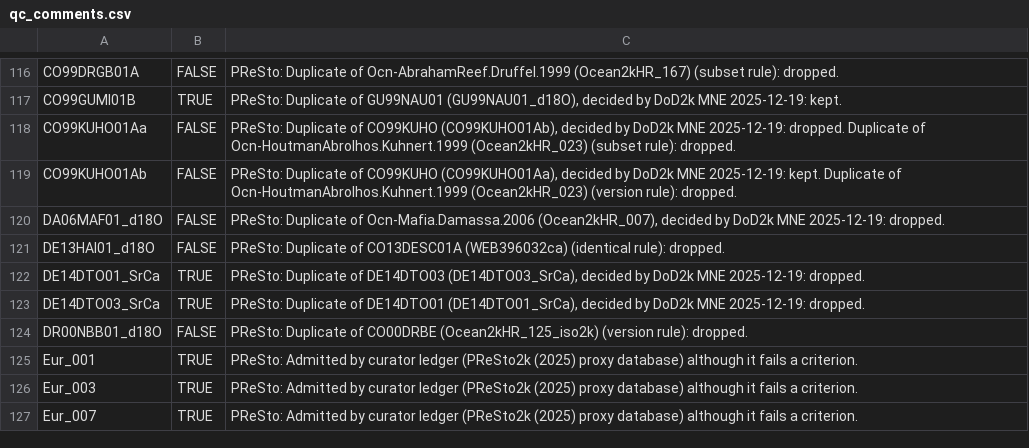
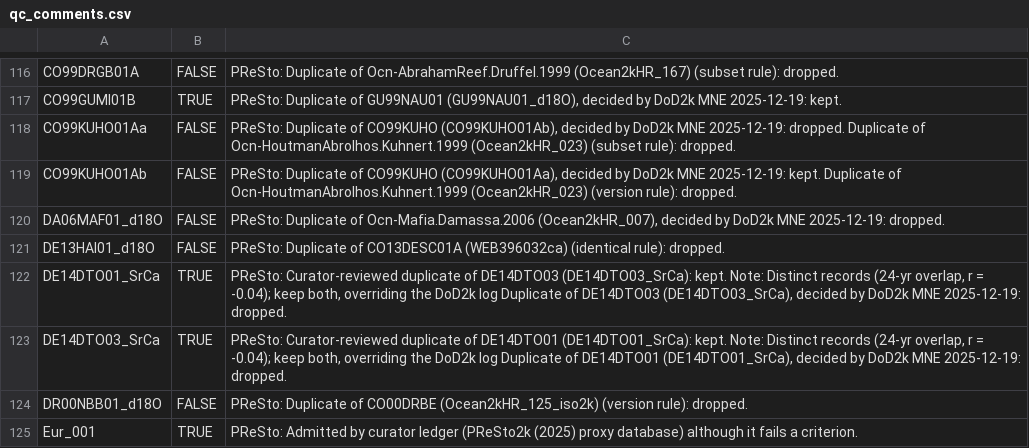
Before and after one commit to paleopresto/presto-recipes, a CSV file: pools/compilations/PReSto2k/2026-10-08b/qc_comments.csv, drawn as a sheet; only a part is shown, gaps mark what is left out; the shorter side is filled out with more unchanged rows.

```diff
--- a/pools/compilations/PReSto2k/2026-10-08b/qc_comments.csv
+++ b/pools/compilations/PReSto2k/2026-10-08b/qc_comments.csv
@@ -121,4 +121,4 @@
 "DE13HAI01_d18O",FALSE,"PReSto: Duplicate of CO13DESC01A (WEB396032ca) (identical rule): dropped."
-"DE14DTO01_SrCa",TRUE,"PReSto: Duplicate of DE14DTO03 (DE14DTO03_SrCa), decided by DoD2k MNE 2025-12-19: dropped."
-"DE14DTO03_SrCa",TRUE,"PReSto: Duplicate of DE14DTO01 (DE14DTO01_SrCa), decided by DoD2k MNE 2025-12-19: dropped."
+"DE14DTO01_SrCa",TRUE,"PReSto: Curator-reviewed duplicate of DE14DTO03 (DE14DTO03_SrCa): kept. Note: Distinct records (24-yr overlap, r = -0.04); keep both, overriding the DoD2k log Duplicate of DE14DTO03 (DE14DTO03_SrCa), decided by DoD2k MNE 2025-12-19: dropped."
+"DE14DTO03_SrCa",TRUE,"PReSto: Curator-reviewed duplicate of DE14DTO01 (DE14DTO01_SrCa): kept. Note: Distinct records (24-yr overlap, r = -0.04); keep both, overriding the DoD2k log Duplicate of DE14DTO01 (DE14DTO01_SrCa), decided by DoD2k MNE 2025-12-19: dropped."
 "DR00NBB01_d18O",FALSE,"PReSto: Duplicate of CO00DRBE (Ocean2kHR_125_iso2k) (version rule): dropped."
```
Also changed, not shown: pools/compilations/PReSto2k/2026-10-08b/decisions.csv, pools/output/cfr_annual/2026-10-08b/dedup_pairs.csv, 2 other files.
